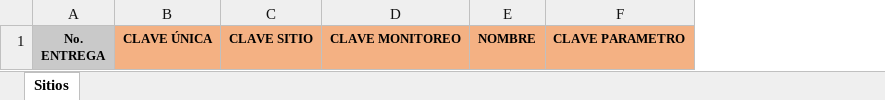
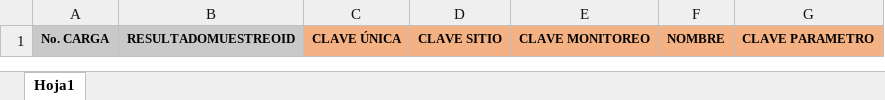
Before and after one commit to alonsocm/sica, an Excel workbook: WebAPI/wwwroot/Plantillas/ReplicasResultadosSrenameca.xlsx, sheet Hoja1, drawn as a sheet; only a part is shown; values as stored, in another font and other column widths than the file's, no borders; removed rows and columns are numbered as before the commit, all else as after; ↵ is a line break in a cell; the diff names each change by its address in the sheet, - before the commit and + after, or states it on an @@ line.

Commit message:
Ajsue en dto de Replicas s ecambia nombre de propiedad Se crea command para carga de archivo de srenameca Se cambia query para obtener datos de etapa de replicas se requiere una lista de estatus en vez de un estatus fijo Se ajusta repositorio de muestreo solicitando lista de estatus para GetReplicasResultadosReglaValidacion Se ajustamodel ReplicasResultadoLabExterno Se ajustamodel ReplicasResultadosRegValidacionExcel Se ajustamodel ReplicasResultadoSrenameca Se ajusta servicio para ReplicasReglasValidacionLaboratorioSettings y ce srea ReplicasReglasValidacionSRENAMECASettings para la carga de archivos correspondientes Se ajusta metodo para obtener datos de replicas en repositorio de muestreo GetReplicasResultadosReglaValidacion Se realiza ajuste en api de SendEmailCreateFile y uploadfileReplicas Se realiza ajuste en formato de plantillas para descarga de excel y envio de excel Ajuste en interfaz de ReplicasResultadosReglaVal Auste en el front de las columnas de la pantalla de replica se muestra datos de laboratorio y srenameca Ajuste en la funcionalidad de carga de archivo Ajuste en metodo de getReplicasResultadosPaginados y cargarArchivo en el servicio de incidencias-resultados

```diff
--- a/WebAPI/wwwroot/Plantillas/ReplicasResultadosSrenameca.xlsx (sheet Hoja1)
+++ b/WebAPI/wwwroot/Plantillas/ReplicasResultadosSrenameca.xlsx (sheet Hoja1)
-sheet tab: Sitios
+sheet tab: Hoja1
-column A, row 1: No. ↵ ENTREGA
+column A, row 1: No. CARGA
+column B, row 1: RESULTADOMUESTREOID
```
Also changed, not shown: WebAPI/wwwroot/Plantillas/ReplicasLaboratorioExterno.xlsx, WebAPI/wwwroot/Plantillas/ReplicasResultadosExcel.xlsx, 15 other files.
